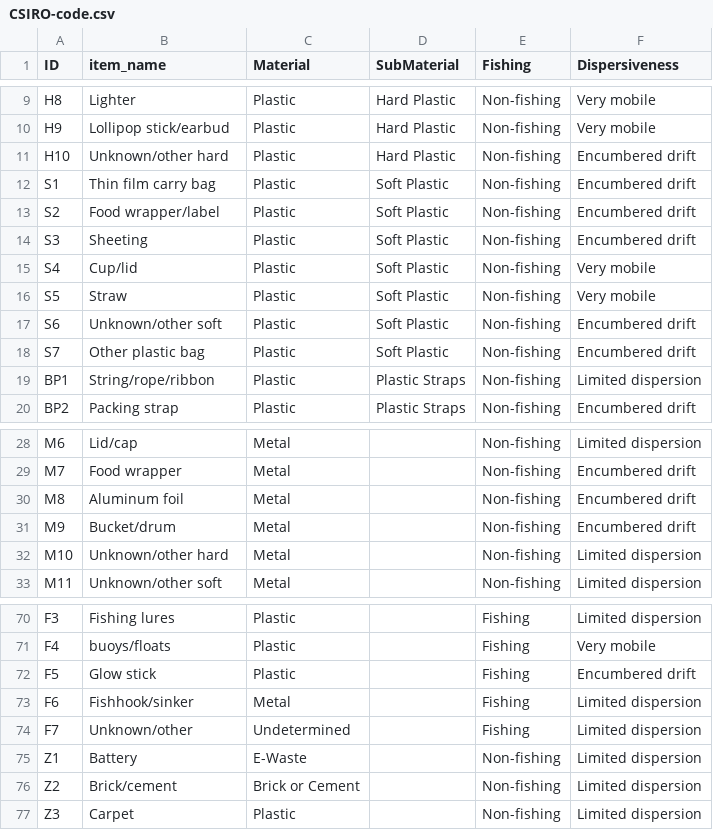
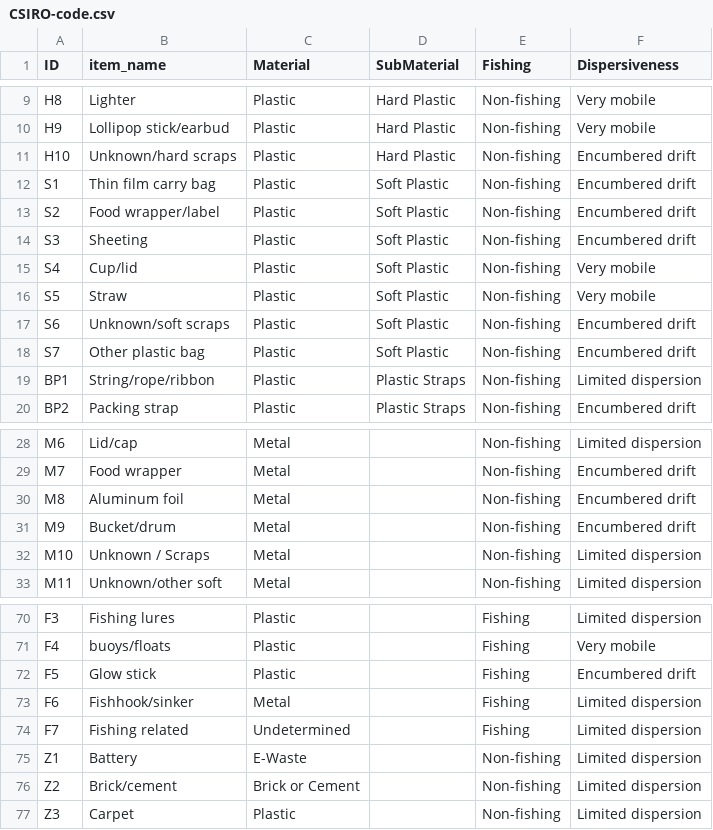
Before and after one commit to brieaspasia/marine-debris, a CSV file: data/CSIRO-code.csv, drawn as a sheet; only a part is shown, gaps mark what is left out.

```diff
--- a/data/CSIRO-code.csv
+++ b/data/CSIRO-code.csv
@@ -10,3 +10,3 @@ H8,Lighter,Plastic,Hard Plastic,Non-fishing,Very mobile
 H9,Lollipop stick/earbud,Plastic,Hard Plastic,Non-fishing,Very mobile
-H10,Unknown/other hard,Plastic,Hard Plastic,Non-fishing,Encumbered drift
+H10,Unknown/hard scraps,Plastic,Hard Plastic,Non-fishing,Encumbered drift
 S1,Thin film carry bag,Plastic,Soft Plastic,Non-fishing,Encumbered drift
@@ -16,3 +16,3 @@ S4,Cup/lid,Plastic,Soft Plastic,Non-fishing,Very mobile
 S5,Straw,Plastic,Soft Plastic,Non-fishing,Very mobile
-S6,Unknown/other soft,Plastic,Soft Plastic,Non-fishing,Encumbered drift
+S6,Unknown/soft scraps,Plastic,Soft Plastic,Non-fishing,Encumbered drift
 S7,Other plastic bag,Plastic,Soft Plastic,Non-fishing,Encumbered drift
@@ -31,3 +31,3 @@ M8,Aluminum foil,Metal,,Non-fishing,Encumbered drift
 M9,Bucket/drum,Metal,,Non-fishing,Encumbered drift
-M10,Unknown/other hard,Metal,,Non-fishing,Limited dispersion
+M10,Unknown / Scraps,Metal,,Non-fishing,Limited dispersion
 M11,Unknown/other soft,Metal,,Non-fishing,Limited dispersion
@@ -73,3 +73,3 @@ F5,Glow stick,Plastic,,Fishing,Encumbered drift
 F6,Fishhook/sinker,Metal,,Fishing,Limited dispersion
-F7,Unknown/other,Undetermined,,Fishing,Limited dispersion
+F7,Fishing related,Undetermined,,Fishing,Limited dispersion
 Z1,Battery,E-Waste,,Non-fishing,Limited dispersion
```
Also changed, not shown: 2 other files.
